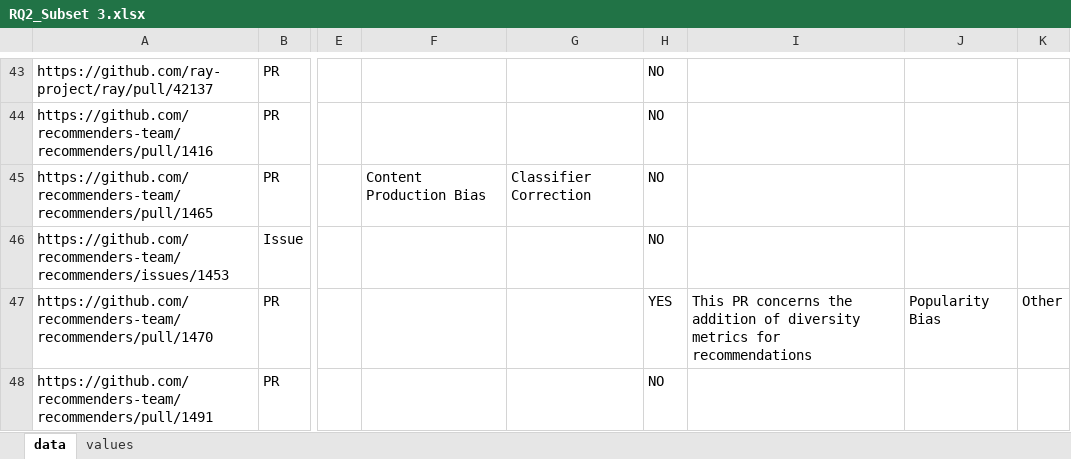
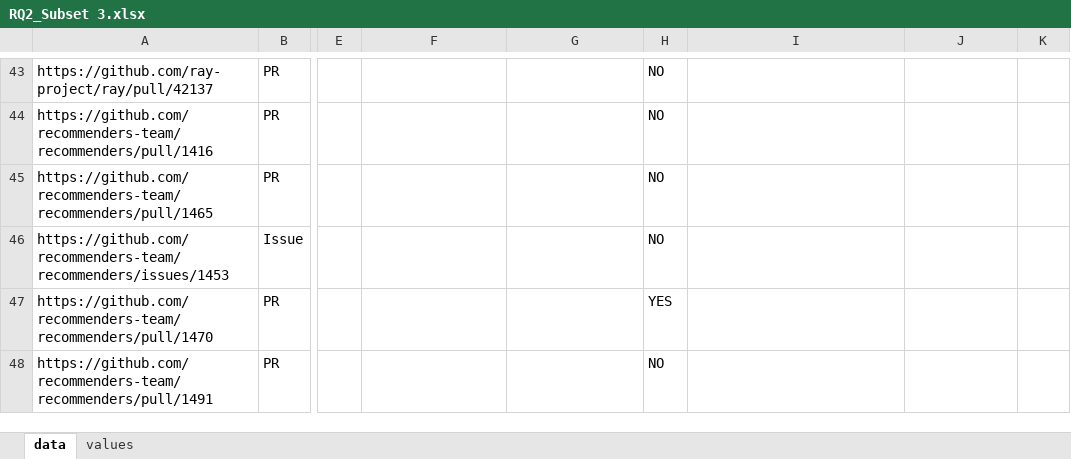
Before and after one commit to adisorbo/fairnessIssues, an Excel workbook: study/RQ2/RQ2_Subset 3.xlsx, sheet data, drawn as a sheet; only a part is shown, gaps mark what is left out; values as stored, in another font and other column widths than the file's, no cell formats; the diff covers the shown part only; the diff names each change by its address in the sheet, - before the commit and + after, or states it on an @@ line.

```diff
--- a/study/RQ2/RQ2_Subset 3.xlsx (sheet data)
+++ b/study/RQ2/RQ2_Subset 3.xlsx (sheet data)
-F45: Content Production Bias
+F45: (empty)
-G45: Classifier Correction
+G45: (empty)
-I47: This PR concerns the addition of diversity metrics for recommendations
+I47: (empty)
-J47: Popularity Bias
+J47: (empty)
-K47: Other
+K47: (empty)
```
Also changed, not shown: 51 edited cells elsewhere in this sheet, cell formats, formulas that keep their value, study/RQ2/RQ2_Subset 1.xlsx, study/RQ2/RQ2_Subset 2.xlsx.
